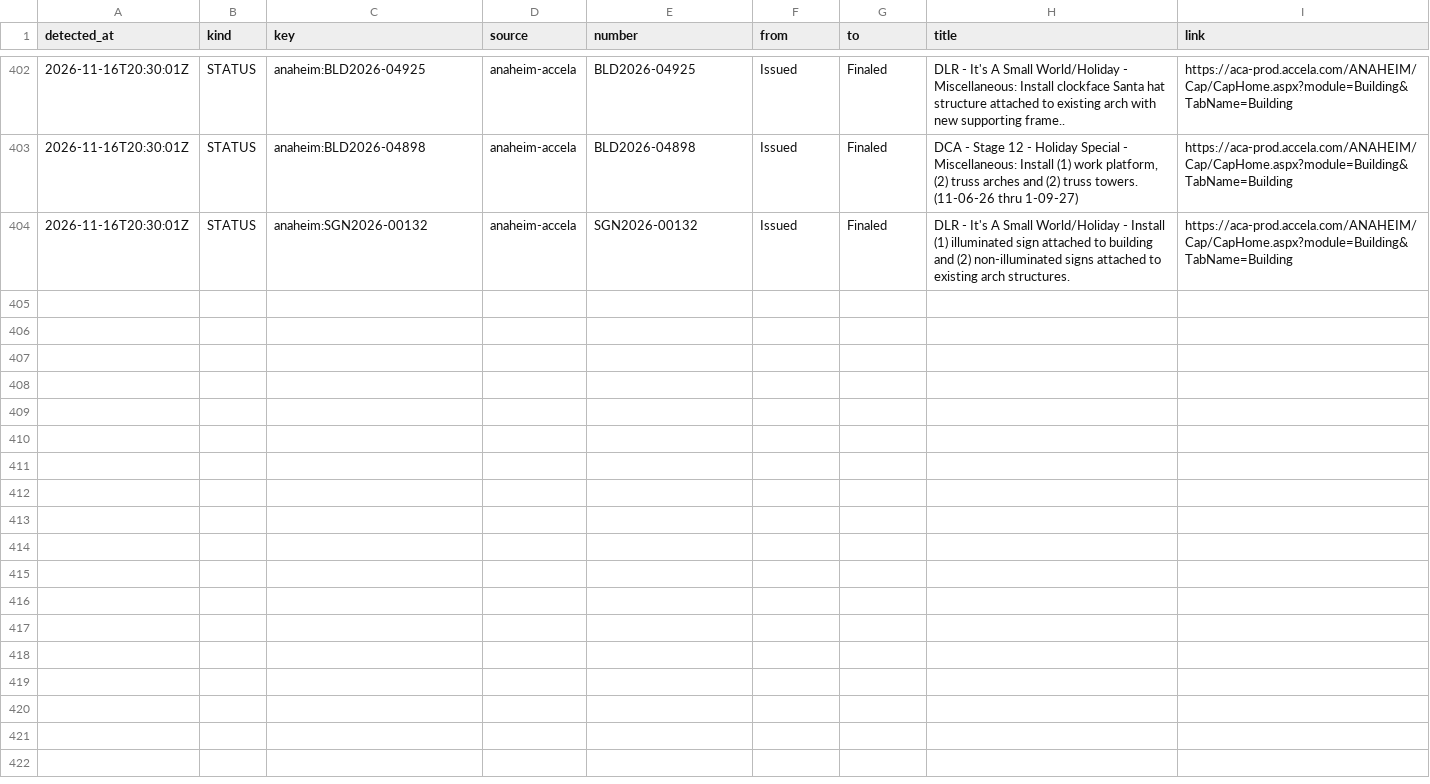
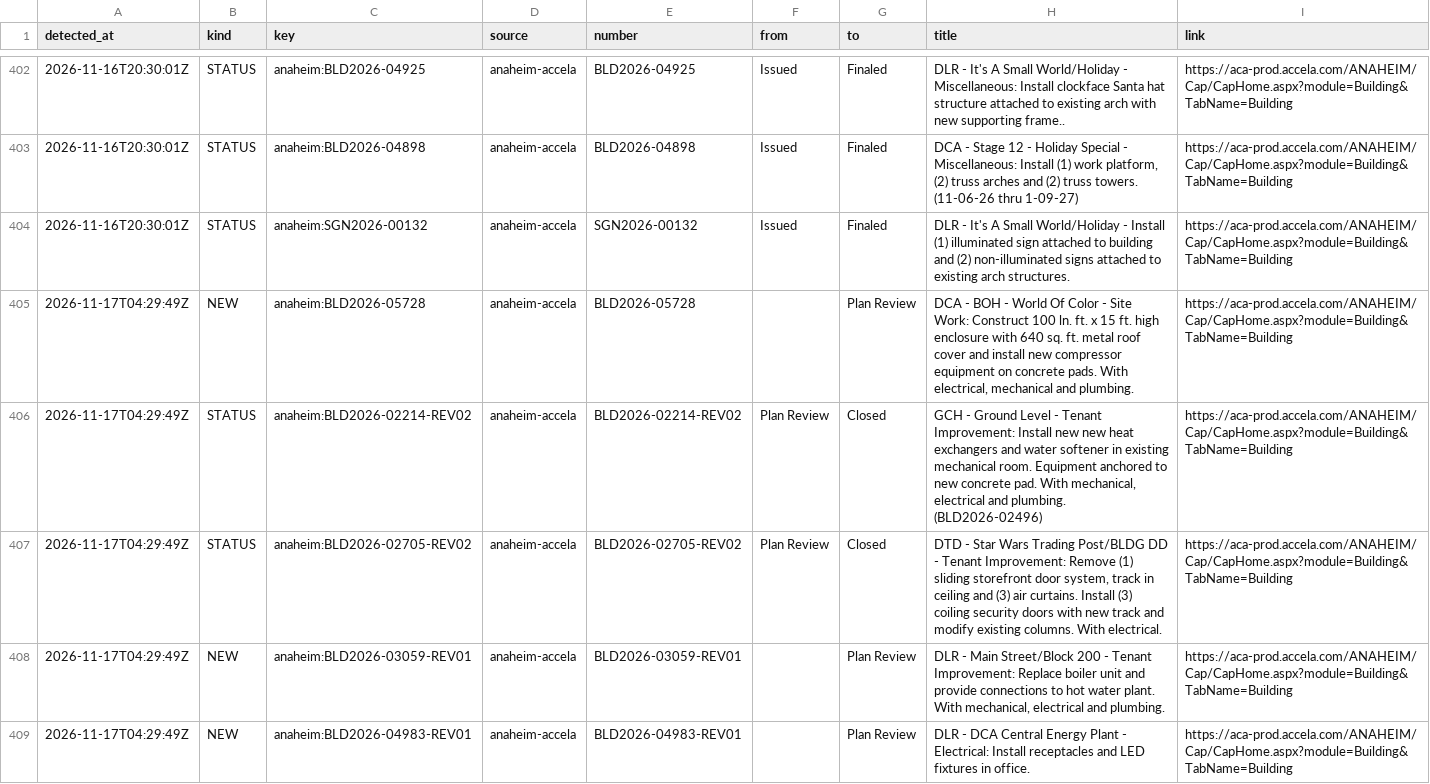
Before and after one commit to scoopdisney/dlr-permit-watch, a CSV file: data/scan/log.csv, drawn as a sheet; only a part is shown, gaps mark what is left out.

```diff
--- a/data/scan/log.csv
+++ b/data/scan/log.csv
@@ -404 +404,6 @@ detected_at,kind,key,source,number,from,to,title,link
 2026-11-16T20:30:01Z,STATUS,anaheim:SGN2026-00132,anaheim-accela,SGN2026-00132,Issued,Finaled,DLR - It's A Small World/Holiday - Install (1) illuminated sign attached to building and (2) non-illuminated signs attached to existing arch structures.,https://aca-prod.accela.com/ANAHEIM/Cap/CapHome.aspx?module=Building&TabName=Building
+2026-11-17T04:29:49Z,NEW,anaheim:BLD2026-05728,anaheim-accela,BLD2026-05728,,Plan Review,"DCA - BOH - World Of Color - Site Work: Construct 100 ln. ft. x 15 ft. high enclosure with 640 sq. ft. metal roof cover and install new compressor equipment on concrete pads. With electrical, mechanical and plumbing.",https://aca-prod.accela.com/ANAHEIM/Cap/CapHome.aspx?module=Building&TabName=Building
+2026-11-17T04:29:49Z,STATUS,anaheim:BLD2026-02214-REV02,anaheim-accela,BLD2026-02214-REV02,Plan Review,Closed,"GCH - Ground Level - Tenant Improvement: Install new new heat exchangers and water softener in existing mechanical room. Equipment anchored to new concrete pad. With mechanical, electrical and plumbing. (BLD2026-02496)",https://aca-prod.accela.com/ANAHEIM/Cap/CapHome.aspx?module=Building&TabName=Building
+2026-11-17T04:29:49Z,STATUS,anaheim:BLD2026-02705-REV02,anaheim-accela,BLD2026-02705-REV02,Plan Review,Closed,"DTD - Star Wars Trading Post/BLDG DD - Tenant Improvement: Remove (1) sliding storefront door system, track in ceiling and (3) air curtains. Install (3) coiling security doors with new track and modify existing columns. With electrical.",https://aca-prod.accela.com/ANAHEIM/Cap/CapHome.aspx?module=Building&TabName=Building
+2026-11-17T04:29:49Z,NEW,anaheim:BLD2026-03059-REV01,anaheim-accela,BLD2026-03059-REV01,,Plan Review,"DLR - Main Street/Block 200 - Tenant Improvement: Replace boiler unit and provide connections to hot water plant. With mechanical, electrical and plumbing.",https://aca-prod.accela.com/ANAHEIM/Cap/CapHome.aspx?module=Building&TabName=Building
+2026-11-17T04:29:49Z,NEW,anaheim:BLD2026-04983-REV01,anaheim-accela,BLD2026-04983-REV01,,Plan Review,DLR - DCA Central Energy Plant - Electrical: Install receptacles and LED fixtures in office.,https://aca-prod.accela.com/ANAHEIM/Cap/CapHome.aspx?module=Building&TabName=Building
```
Also changed, not shown: data/scan/records.csv, 2 other files.
